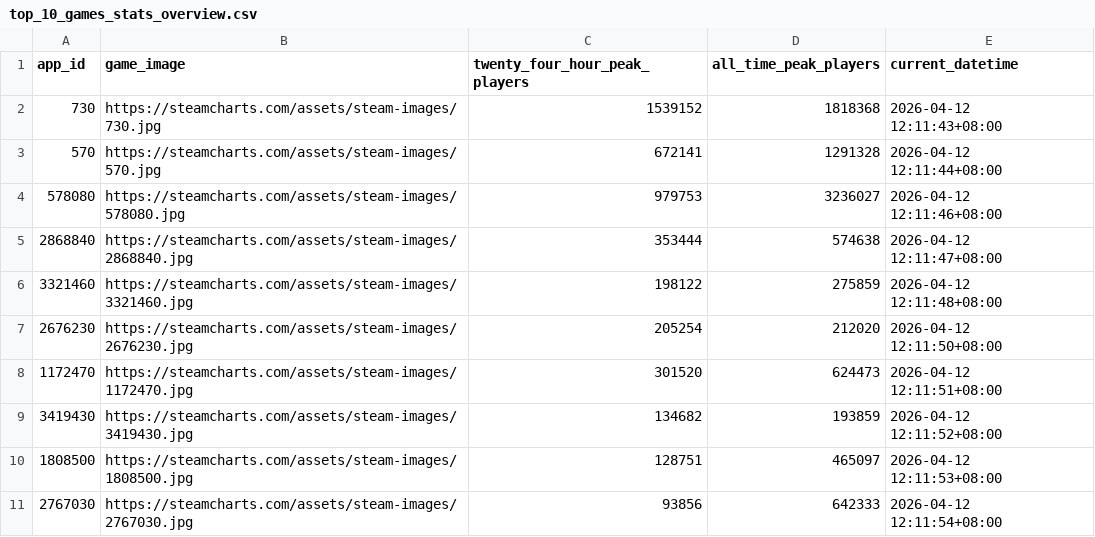
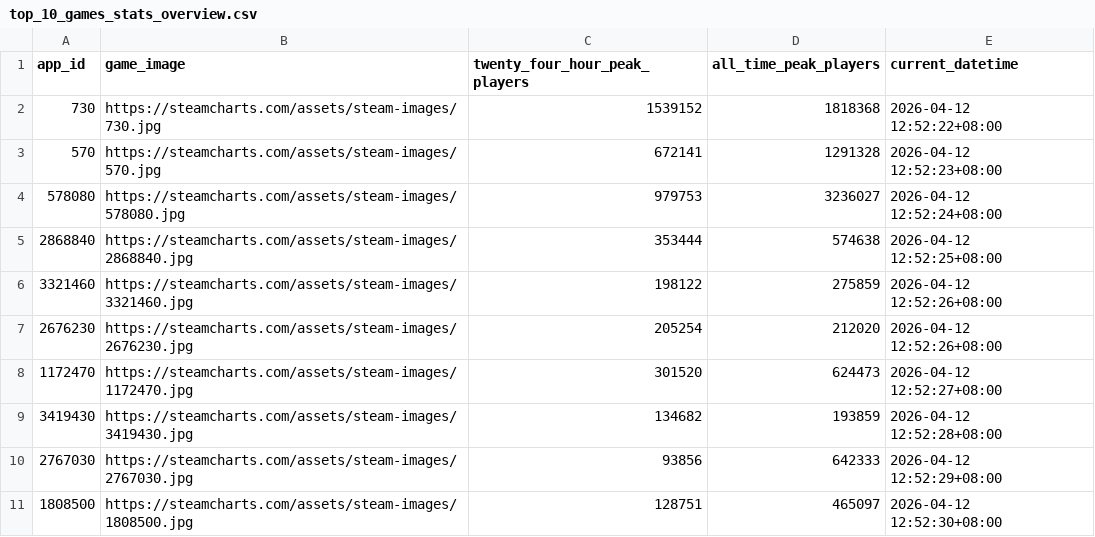
Before and after one commit to christiane-bacani/steam-charts-tracker, a CSV file: data/output/top_10_games_stats_overview.csv, drawn as a sheet.

```diff
--- a/data/output/top_10_games_stats_overview.csv
+++ b/data/output/top_10_games_stats_overview.csv
@@ -1,11 +1,11 @@
 app_id,game_image,twenty_four_hour_peak_players,all_time_peak_players,current_datetime
-730,https://steamcharts.com/assets/steam-images/730.jpg,1539152,1818368,2026-04-12 12:11:43+08:00
-570,https://steamcharts.com/assets/steam-images/570.jpg,672141,1291328,2026-04-12 12:11:44+08:00
-578080,https://steamcharts.com/assets/steam-images/578080.jpg,979753,3236027,2026-04-12 12:11:46+08:00
-2868840,https://steamcharts.com/assets/steam-images/2868840.jpg,353444,574638,2026-04-12 12:11:47+08:00
-3321460,https://steamcharts.com/assets/steam-images/3321460.jpg,198122,275859,2026-04-12 12:11:48+08:00
-2676230,https://steamcharts.com/assets/steam-images/2676230.jpg,205254,212020,2026-04-12 12:11:50+08:00
-1172470,https://steamcharts.com/assets/steam-images/1172470.jpg,301520,624473,2026-04-12 12:11:51+08:00
-3419430,https://steamcharts.com/assets/steam-images/3419430.jpg,134682,193859,2026-04-12 12:11:52+08:00
-1808500,https://steamcharts.com/assets/steam-images/1808500.jpg,128751,465097,2026-04-12 12:11:53+08:00
-2767030,https://steamcharts.com/assets/steam-images/2767030.jpg,93856,642333,2026-04-12 12:11:54+08:00
+730,https://steamcharts.com/assets/steam-images/730.jpg,1539152,1818368,2026-04-12 12:52:22+08:00
+570,https://steamcharts.com/assets/steam-images/570.jpg,672141,1291328,2026-04-12 12:52:23+08:00
+578080,https://steamcharts.com/assets/steam-images/578080.jpg,979753,3236027,2026-04-12 12:52:24+08:00
+2868840,https://steamcharts.com/assets/steam-images/2868840.jpg,353444,574638,2026-04-12 12:52:25+08:00
+3321460,https://steamcharts.com/assets/steam-images/3321460.jpg,198122,275859,2026-04-12 12:52:26+08:00
+2676230,https://steamcharts.com/assets/steam-images/2676230.jpg,205254,212020,2026-04-12 12:52:26+08:00
+1172470,https://steamcharts.com/assets/steam-images/1172470.jpg,301520,624473,2026-04-12 12:52:27+08:00
+3419430,https://steamcharts.com/assets/steam-images/3419430.jpg,134682,193859,2026-04-12 12:52:28+08:00
+2767030,https://steamcharts.com/assets/steam-images/2767030.jpg,93856,642333,2026-04-12 12:52:29+08:00
+1808500,https://steamcharts.com/assets/steam-images/1808500.jpg,128751,465097,2026-04-12 12:52:30+08:00
```
Also changed, not shown: data/output/top_10_games.csv, data/output/top_10_games_historical_stats.csv, 3 other files.
